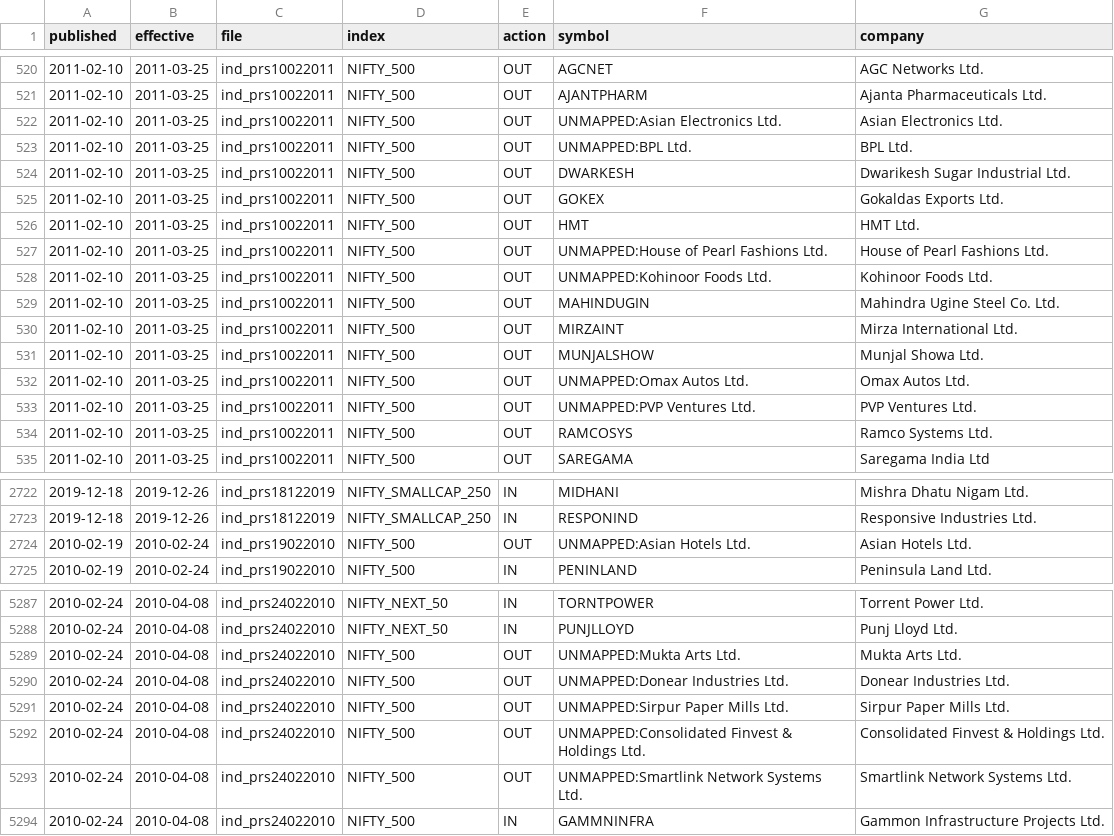
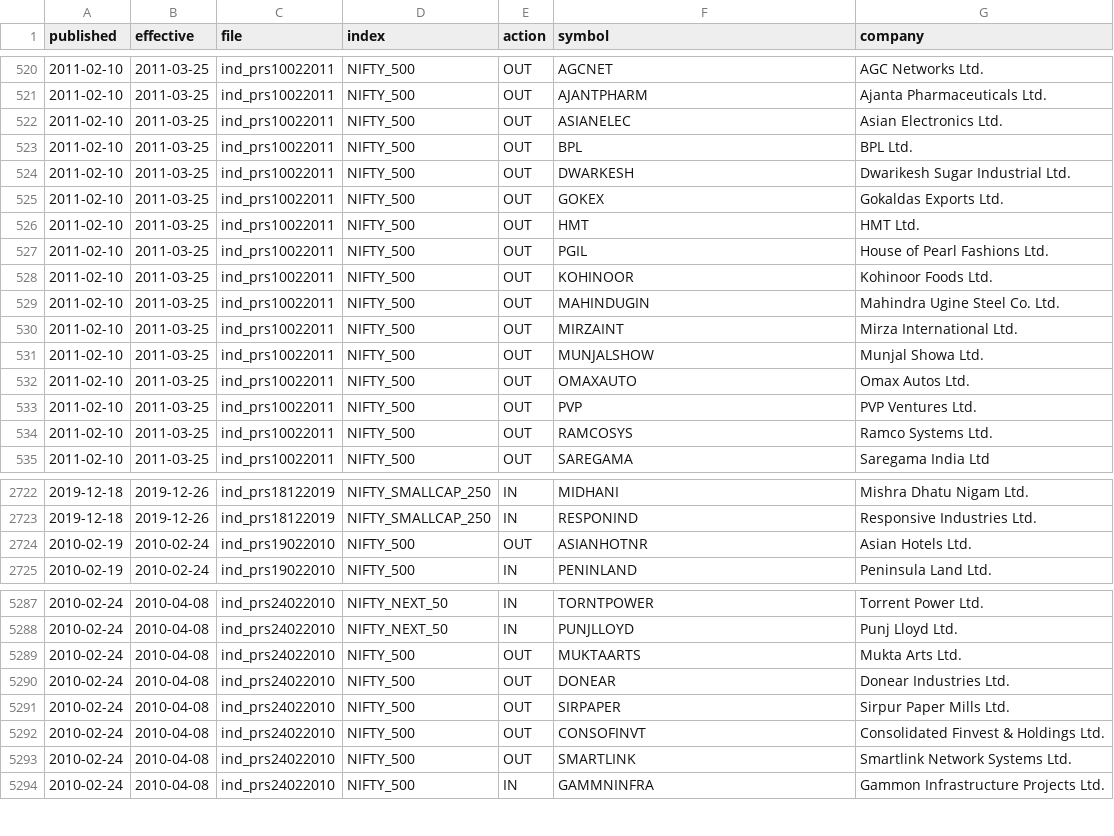
Before and after one commit to Pareshking/Paresh, a CSV file: nse_index_rebuild/events_raw.csv, drawn as a sheet; only a part is shown, gaps mark what is left out.

```diff
--- a/nse_index_rebuild/events_raw.csv
+++ b/nse_index_rebuild/events_raw.csv
@@ -521,4 +521,4 @@ published,effective,file,index,action,symbol,company
 2011-02-10,2011-03-25,ind_prs10022011,NIFTY_500,OUT,AJANTPHARM,Ajanta Pharmaceuticals Ltd.
-2011-02-10,2011-03-25,ind_prs10022011,NIFTY_500,OUT,UNMAPPED:Asian Electronics Ltd.,Asian Electronics Ltd.
-2011-02-10,2011-03-25,ind_prs10022011,NIFTY_500,OUT,UNMAPPED:BPL Ltd.,BPL Ltd.
+2011-02-10,2011-03-25,ind_prs10022011,NIFTY_500,OUT,ASIANELEC,Asian Electronics Ltd.
+2011-02-10,2011-03-25,ind_prs10022011,NIFTY_500,OUT,BPL,BPL Ltd.
 2011-02-10,2011-03-25,ind_prs10022011,NIFTY_500,OUT,DWARKESH,Dwarikesh Sugar Industrial Ltd.
@@ -526,4 +526,4 @@ published,effective,file,index,action,symbol,company
 2011-02-10,2011-03-25,ind_prs10022011,NIFTY_500,OUT,HMT,HMT Ltd.
-2011-02-10,2011-03-25,ind_prs10022011,NIFTY_500,OUT,UNMAPPED:House of Pearl Fashions Ltd.,House of Pearl Fashions Ltd.
-2011-02-10,2011-03-25,ind_prs10022011,NIFTY_500,OUT,UNMAPPED:Kohinoor Foods Ltd.,Kohinoor Foods Ltd.
+2011-02-10,2011-03-25,ind_prs10022011,NIFTY_500,OUT,PGIL,House of Pearl Fashions Ltd.
+2011-02-10,2011-03-25,ind_prs10022011,NIFTY_500,OUT,KOHINOOR,Kohinoor Foods Ltd.
 2011-02-10,2011-03-25,ind_prs10022011,NIFTY_500,OUT,MAHINDUGIN,Mahindra Ugine Steel Co. Ltd.
@@ -531,4 +531,4 @@ published,effective,file,index,action,symbol,company
 2011-02-10,2011-03-25,ind_prs10022011,NIFTY_500,OUT,MUNJALSHOW,Munjal Showa Ltd.
-2011-02-10,2011-03-25,ind_prs10022011,NIFTY_500,OUT,UNMAPPED:Omax Autos Ltd.,Omax Autos Ltd.
-2011-02-10,2011-03-25,ind_prs10022011,NIFTY_500,OUT,UNMAPPED:PVP Ventures Ltd.,PVP Ventures Ltd.
+2011-02-10,2011-03-25,ind_prs10022011,NIFTY_500,OUT,OMAXAUTO,Omax Autos Ltd.
+2011-02-10,2011-03-25,ind_prs10022011,NIFTY_500,OUT,PVP,PVP Ventures Ltd.
 2011-02-10,2011-03-25,ind_prs10022011,NIFTY_500,OUT,RAMCOSYS,Ramco Systems Ltd.
@@ -2723,3 +2723,3 @@ published,effective,file,index,action,symbol,company
 2019-12-18,2019-12-26,ind_prs18122019,NIFTY_SMALLCAP_250,IN,RESPONIND,Responsive Industries Ltd.
-2010-02-19,2010-02-24,ind_prs19022010,NIFTY_500,OUT,UNMAPPED:Asian Hotels Ltd.,Asian Hotels Ltd.
+2010-02-19,2010-02-24,ind_prs19022010,NIFTY_500,OUT,ASIANHOTNR,Asian Hotels Ltd.
 2010-02-19,2010-02-24,ind_prs19022010,NIFTY_500,IN,PENINLAND,Peninsula Land Ltd.
@@ -5288,7 +5288,7 @@ published,effective,file,index,action,symbol,company
 2010-02-24,2010-04-08,ind_prs24022010,NIFTY_NEXT_50,IN,PUNJLLOYD,Punj Lloyd Ltd.
-2010-02-24,2010-04-08,ind_prs24022010,NIFTY_500,OUT,UNMAPPED:Mukta Arts Ltd.,Mukta Arts Ltd.
-2010-02-24,2010-04-08,ind_prs24022010,NIFTY_500,OUT,UNMAPPED:Donear Industries Ltd.,Donear Industries Ltd.
-2010-02-24,2010-04-08,ind_prs24022010,NIFTY_500,OUT,UNMAPPED:Sirpur Paper Mills Ltd.,Sirpur Paper Mills Ltd.
-2010-02-24,2010-04-08,ind_prs24022010,NIFTY_500,OUT,UNMAPPED:Consolidated Finvest & Holdings Ltd.,Consolidated Finvest & Holdings Ltd.
-2010-02-24,2010-04-08,ind_prs24022010,NIFTY_500,OUT,UNMAPPED:Smartlink Network Systems Ltd.,Smartlink Network Systems Ltd.
+2010-02-24,2010-04-08,ind_prs24022010,NIFTY_500,OUT,MUKTAARTS,Mukta Arts Ltd.
+2010-02-24,2010-04-08,ind_prs24022010,NIFTY_500,OUT,DONEAR,Donear Industries Ltd.
+2010-02-24,2010-04-08,ind_prs24022010,NIFTY_500,OUT,SIRPAPER,Sirpur Paper Mills Ltd.
+2010-02-24,2010-04-08,ind_prs24022010,NIFTY_500,OUT,CONSOFINVT,Consolidated Finvest & Holdings Ltd.
+2010-02-24,2010-04-08,ind_prs24022010,NIFTY_500,OUT,SMARTLINK,Smartlink Network Systems Ltd.
 2010-02-24,2010-04-08,ind_prs24022010,NIFTY_500,IN,GAMMNINFRA,Gammon Infrastructure Projects Ltd.
```
Also changed, not shown: 5 other files.
